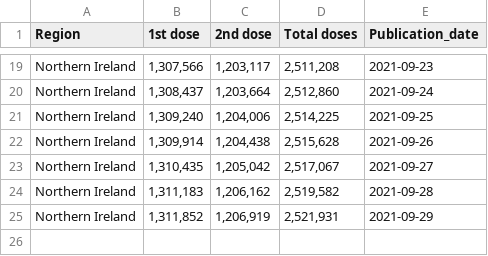
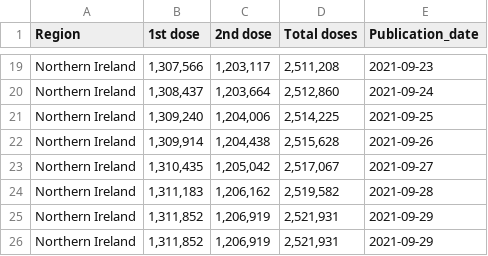
Before and after one commit to externality44/Automate-vaccine-briefing, a CSV file: data/NI_vaccine.csv, drawn as a sheet; only a part is shown, gaps mark what is left out.

```diff
--- a/data/NI_vaccine.csv
+++ b/data/NI_vaccine.csv
@@ -25 +25,2 @@ Region,1st dose,2nd dose,Total doses,Publication_date
 "Northern Ireland","1,311,852","1,206,919","2,521,931",2021-09-29
+"Northern Ireland","1,311,852","1,206,919","2,521,931",2021-09-29
```
Also changed, not shown: data/eng_vaccine.csv, data/scot_vaccine.csv, 1 other file.
